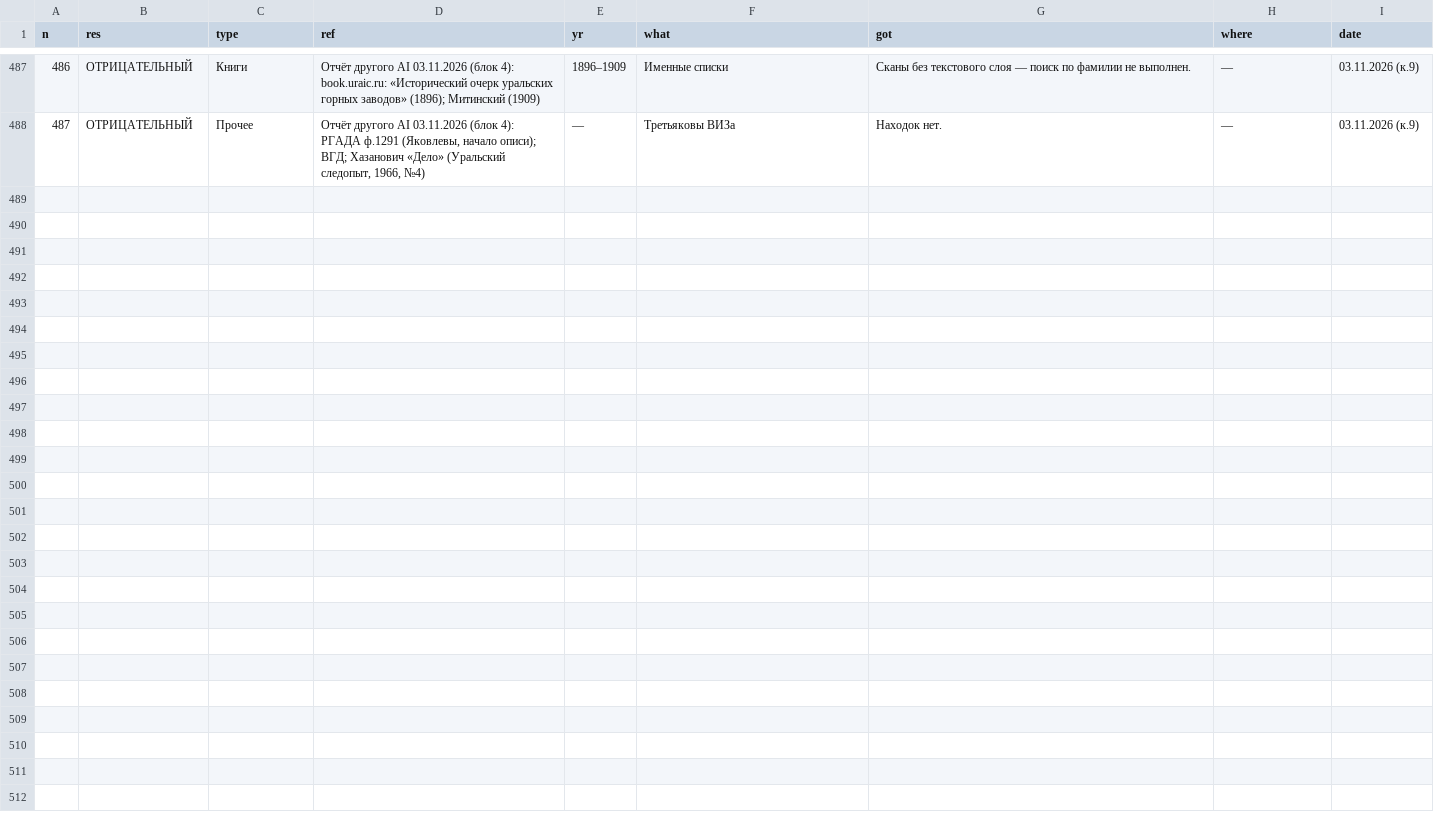
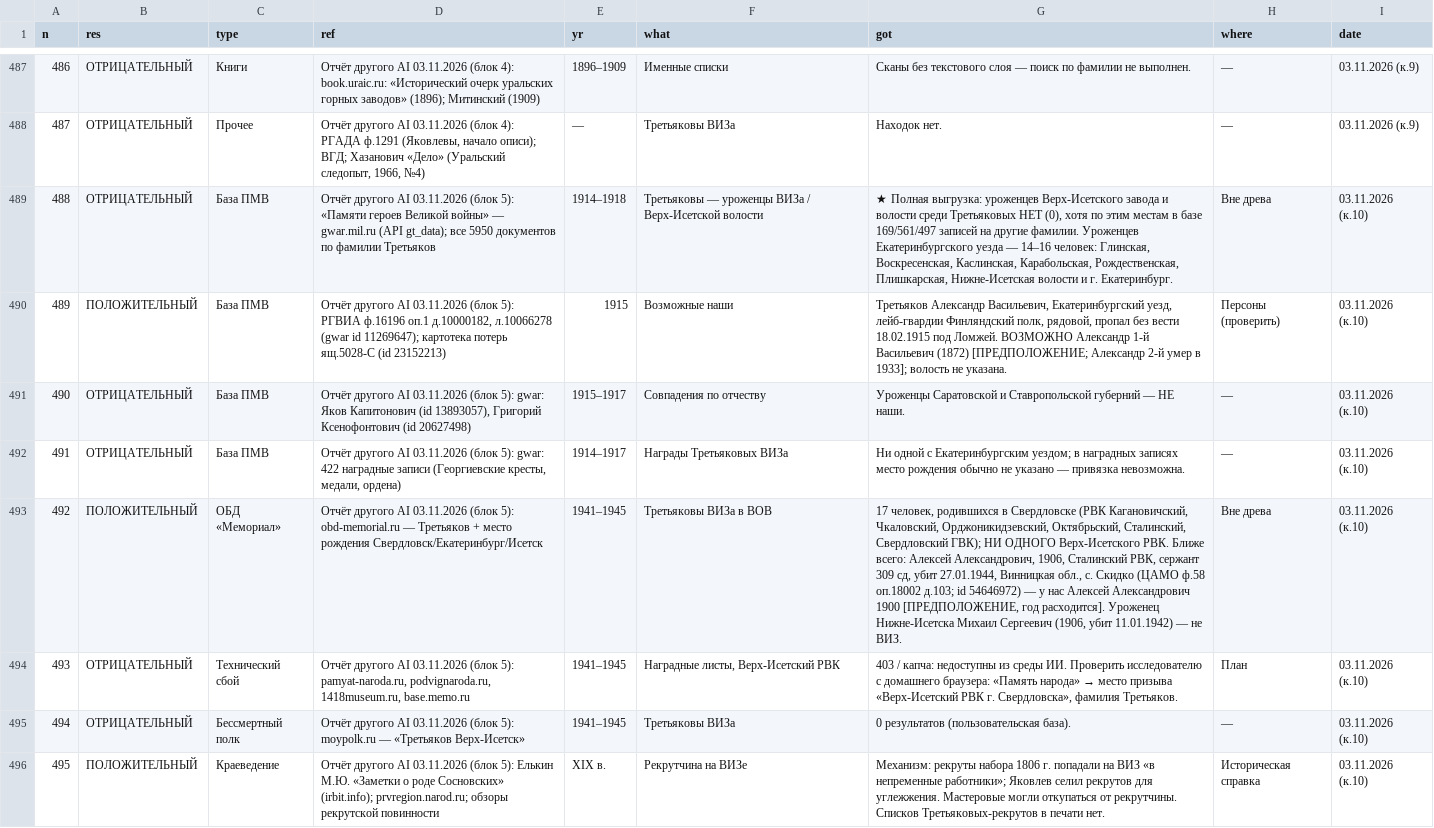
Before and after one commit to punic09-hue/tree_TRETYAKOV, a CSV file: data/sources.csv, drawn as a sheet; only a part is shown, gaps mark what is left out; the diff names each change by its address in the sheet, - before the commit and + after, or states it on an @@ line.

```diff
--- a/data/sources.csv
+++ b/data/sources.csv
+row 489: 488 | ОТРИЦАТЕЛЬНЫЙ | База ПМВ | Отчёт другого AI 03.11.2026 (блок 5): «Памяти героев Великой войны» — gwar.mil.ru (API gt_data); все 5950 документов по фамилии Третьяков | 1914–1918 | Третьяковы — уроженцы ВИЗа / Верх-Исетской волости | ★ Полная выгрузка: уроженцев Верх-Исетского завода и волости среди Третьяковых НЕТ (0), хотя по этим местам в базе 169/561/497 записей на другие фамилии. Уроженцев Екатеринбургского уезда — 14–16 человек: Глинская, Воскресенская, Каслинская, Карабольская, Рождественская, Плишкарская, Нижне-Исетская волости и г. Екатеринбург. | Вне древа | 03.11.2026 (к.10)
+row 490: 489 | ПОЛОЖИТЕЛЬНЫЙ | База ПМВ | Отчёт другого AI 03.11.2026 (блок 5): РГВИА ф.16196 оп.1 д.10000182, л.10066278 (gwar id 11269647); картотека потерь ящ.5028-С (id 23152213) | 1915 | Возможные наши | Третьяков Александр Васильевич, Екатеринбургский уезд, лейб-гвардии Финляндский полк, рядовой, пропал без вести 18.02.1915 под Ломжей. ВОЗМОЖНО Александр 1-й Васильевич (1872) [ПРЕДПОЛОЖЕНИЕ; Александр 2-й умер в 1933]; волость не указана. | Персоны (проверить) | 03.11.2026 (к.10)
+row 491: 490 | ОТРИЦАТЕЛЬНЫЙ | База ПМВ | Отчёт другого AI 03.11.2026 (блок 5): gwar: Яков Капитонович (id 13893057), Григорий Ксенофонтович (id 20627498) | 1915–1917 | Совпадения по отчеству | Уроженцы Саратовской и Ставропольской губерний — НЕ наши. | — | 03.11.2026 (к.10)
+row 492: 491 | ОТРИЦАТЕЛЬНЫЙ | База ПМВ | Отчёт другого AI 03.11.2026 (блок 5): gwar: 422 наградные записи (Георгиевские кресты, медали, ордена) | 1914–1917 | Награды Третьяковых ВИЗа | Ни одной с Екатеринбургским уездом; в наградных записях место рождения обычно не указано — привязка невозможна. | — | 03.11.2026 (к.10)
+row 493: 492 | ПОЛОЖИТЕЛЬНЫЙ | ОБД «Мемориал» | Отчёт другого AI 03.11.2026 (блок 5): obd-memorial.ru — Третьяков + место рождения Свердловск/Екатеринбург/Исетск | 1941–1945 | Третьяковы ВИЗа в ВОВ | 17 человек, родившихся в Свердловске (РВК Кагановичский, Чкаловский, Орджоникидзевский, Октябрьский, Сталинский, Свердловский ГВК); НИ ОДНОГО Верх-Исетского РВК. Ближе всего: Алексей Александрович, 1906, Сталинский РВК, сержант 309 сд, убит 27.01.1944, Винницкая обл., с. Скидко (ЦАМО ф.58 оп.18002 д.103; id 54646972) — у нас Алексей Александрович 1900 [ПРЕДПОЛОЖЕНИЕ, год расходится]. Уроженец Нижне-Исетска Михаил Сергеевич (1906, убит 11.01.1942) — не ВИЗ. | Вне древа | 03.11.2026 (к.10)
+row 494: 493 | ОТРИЦАТЕЛЬНЫЙ | Технический сбой | Отчёт другого AI 03.11.2026 (блок 5): pamyat-naroda.ru, podvignaroda.ru, 1418museum.ru, base.memo.ru | 1941–1945 | Наградные листы, Верх-Исетский РВК | 403 / капча: недоступны из среды ИИ. Проверить исследователю с домашнего браузера: «Память народа» → место призыва «Верх-Исетский РВК г. Свердловска», фамилия Третьяков. | План | 03.11.2026 (к.10)
+row 495: 494 | ОТРИЦАТЕЛЬНЫЙ | Бессмертный полк | Отчёт другого AI 03.11.2026 (блок 5): moypolk.ru — «Третьяков Верх-Исетск» | 1941–1945 | Третьяковы ВИЗа | 0 результатов (пользовательская база). | — | 03.11.2026 (к.10)
+row 496: 495 | ПОЛОЖИТЕЛЬНЫЙ | Краеведение | Отчёт другого AI 03.11.2026 (блок 5): Елькин М.Ю. «Заметки о роде Сосновских» (irbit.info); prvregion.narod.ru; обзоры рекрутской повинности | XIX в. | Рекрутчина на ВИЗе | Механизм: рекруты набора 1806 г. попадали на ВИЗ «в непременные работники»; Яковлев селил рекрутов для углежжения. Мастеровые могли откупаться от рекрутчины. Списков Третьяковых-рекрутов в печати нет. | Историческая справка | 03.11.2026 (к.10)
```
Also changed, not shown: 2 other files.
